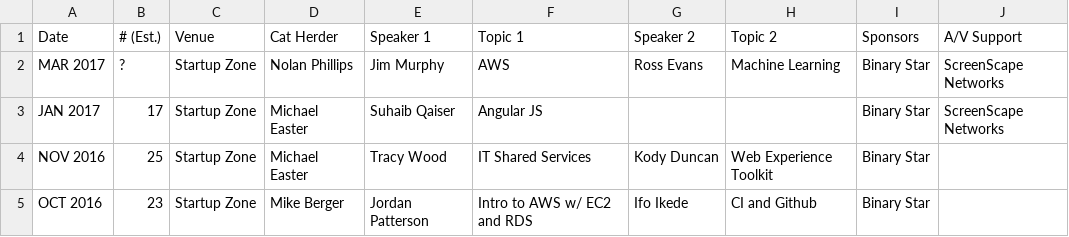
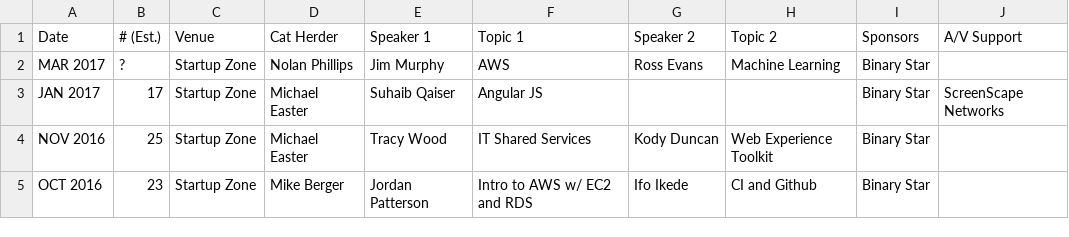
Before and after one commit to peidevs/Event_Resources, a CSV file: MeetUps.csv, drawn as a sheet; only a part is shown.

Commit message:
Update MeetUps.csv

```diff
--- a/MeetUps.csv
+++ b/MeetUps.csv
@@ -1,3 +1,3 @@
 "Date","# (Est.)","Venue","Cat Herder","Speaker 1"," Topic 1","Speaker 2"," Topic 2","Sponsors","A/V Support"
-"MAR 2017","?","Startup Zone","Nolan Phillips","Jim Murphy","AWS","Ross Evans","Machine Learning","Binary Star","ScreenScape Networks"
+"MAR 2017","?","Startup Zone","Nolan Phillips","Jim Murphy","AWS","Ross Evans","Machine Learning","Binary Star",""
 "JAN 2017","17","Startup Zone","Michael Easter","Suhaib Qaiser","Angular JS","","","Binary Star","ScreenScape Networks"
```
